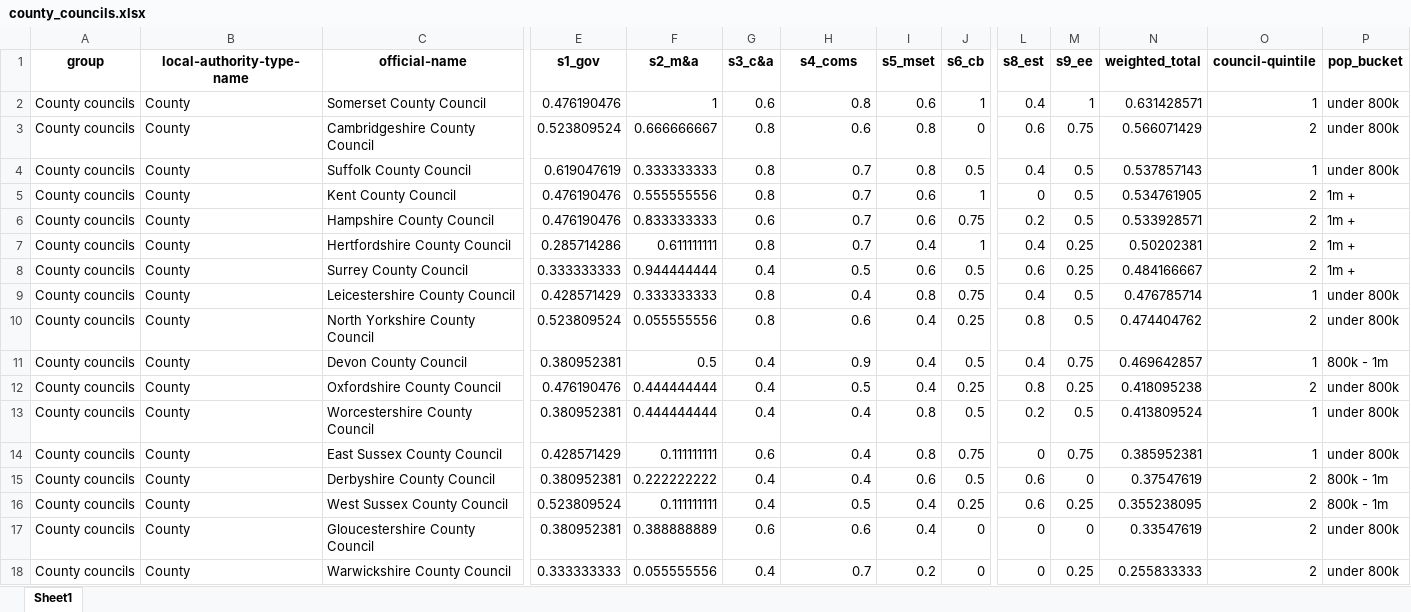
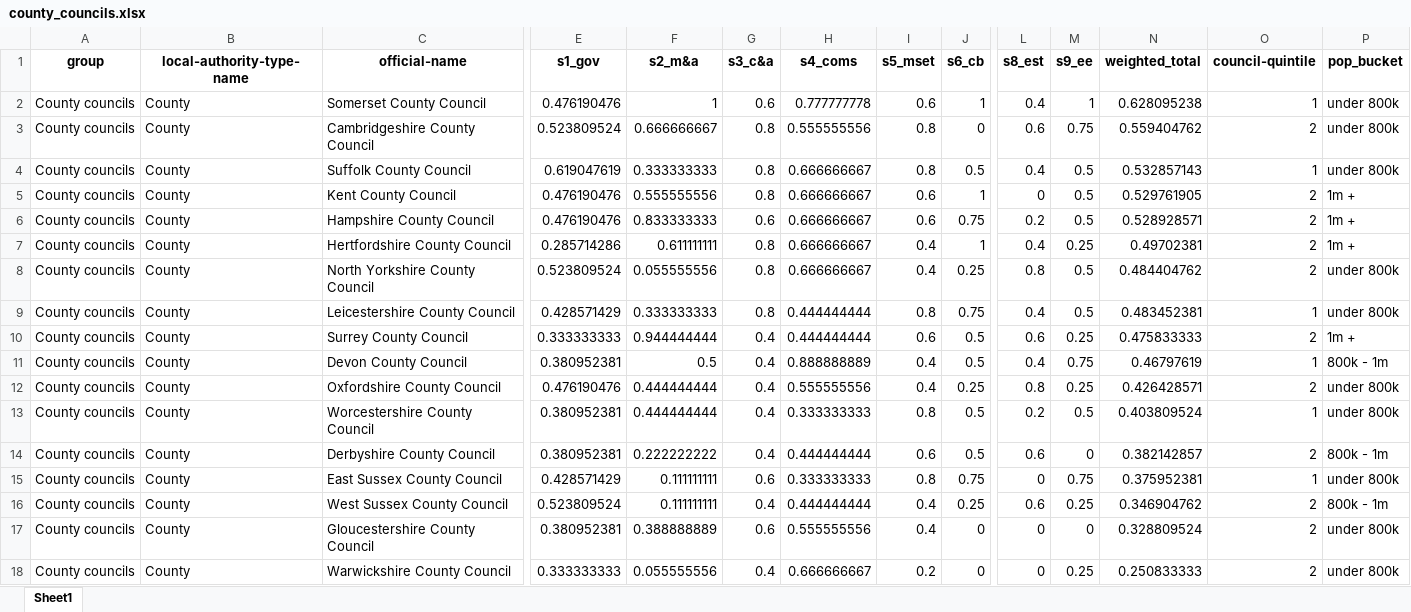
Before and after one commit to mysociety/climate_scorecard_data, an Excel workbook: 2021/county_councils.xlsx, sheet Sheet1, drawn as a sheet; only a part is shown, gaps mark what is left out; values as stored, in another font and other column widths than the file's, no borders; removed rows and columns are numbered as before the commit, all else as after; rows hold the shown columns only; the diff covers the shown part only; the diff names each change by its address in the sheet, - before the commit and + after, or states it on an @@ line.

```diff
--- a/2021/county_councils.xlsx (sheet Sheet1)
+++ b/2021/county_councils.xlsx (sheet Sheet1)
-H2 (s4_coms): 0.8
+H2 (s4_coms): 0.777777778
-N2 (weighted_total): 0.631428571
+N2 (weighted_total): 0.628095238
-H3 (s4_coms): 0.6
+H3 (s4_coms): 0.555555556
-N3 (weighted_total): 0.566071429
+N3 (weighted_total): 0.559404762
-H4:H7 (s4_coms): 0.7
+H4:H7 (s4_coms): 0.666666667
-N4 (weighted_total): 0.537857143
+N4 (weighted_total): 0.532857143
-N5 (weighted_total): 0.534761905
+N5 (weighted_total): 0.529761905
-N6 (weighted_total): 0.533928571
+N6 (weighted_total): 0.528928571
-N7 (weighted_total): 0.50202381
+N7 (weighted_total): 0.49702381
-row 8: County councils | County | Surrey County Council | 0.333333333 | 0.944444444 | 0.4 | 0.5 | 0.6 | 0.5 | 0.6 | 0.25 | 0.484166667 | 2 | 1m +
-row 9: County councils | County | Leicestershire County Council | 0.428571429 | 0.333333333 | 0.8 | 0.4 | 0.8 | 0.75 | 0.4 | 0.5 | 0.476785714 | 1 | under 800k
-H8 (s4_coms): 0.6
+H8 (s4_coms): 0.666666667
-N8 (weighted_total): 0.474404762
+N8 (weighted_total): 0.484404762
+row 9: County councils | County | Leicestershire County Council | 0.428571429 | 0.333333333 | 0.8 | 0.444444444 | 0.8 | 0.75 | 0.4 | 0.5 | 0.483452381 | 1 | under 800k
+row 10: County councils | County | Surrey County Council | 0.333333333 | 0.944444444 | 0.4 | 0.444444444 | 0.6 | 0.5 | 0.6 | 0.25 | 0.475833333 | 2 | 1m +
-H11 (s4_coms): 0.9
+H11 (s4_coms): 0.888888889
-N11 (weighted_total): 0.469642857
+N11 (weighted_total): 0.46797619
-H12 (s4_coms): 0.5
+H12 (s4_coms): 0.555555556
-N12 (weighted_total): 0.418095238
+N12 (weighted_total): 0.426428571
-H13 (s4_coms): 0.4
+H13 (s4_coms): 0.333333333
-N13 (weighted_total): 0.413809524
+N13 (weighted_total): 0.403809524
-row 14: County councils | County | East Sussex County Council | 0.428571429 | 0.111111111 | 0.6 | 0.4 | 0.8 | 0.75 | 0 | 0.75 | 0.385952381 | 1 | under 800k
-H14 (s4_coms): 0.4
+H14 (s4_coms): 0.444444444
-N14 (weighted_total): 0.37547619
+N14 (weighted_total): 0.382142857
+row 15: County councils | County | East Sussex County Council | 0.428571429 | 0.111111111 | 0.6 | 0.333333333 | 0.8 | 0.75 | 0 | 0.75 | 0.375952381 | 1 | under 800k
-H16 (s4_coms): 0.5
+H16 (s4_coms): 0.444444444
-N16 (weighted_total): 0.355238095
+N16 (weighted_total): 0.346904762
-H17 (s4_coms): 0.6
+H17 (s4_coms): 0.555555556
-N17 (weighted_total): 0.33547619
+N17 (weighted_total): 0.328809524
-H18 (s4_coms): 0.7
+H18 (s4_coms): 0.666666667
-N18 (weighted_total): 0.255833333
+N18 (weighted_total): 0.250833333
```
Also changed, not shown: 8 edited cells elsewhere in this sheet, 2021/combined_strategic_authorities.xlsx, 2021/district_councils.xlsx, 7 other files.
